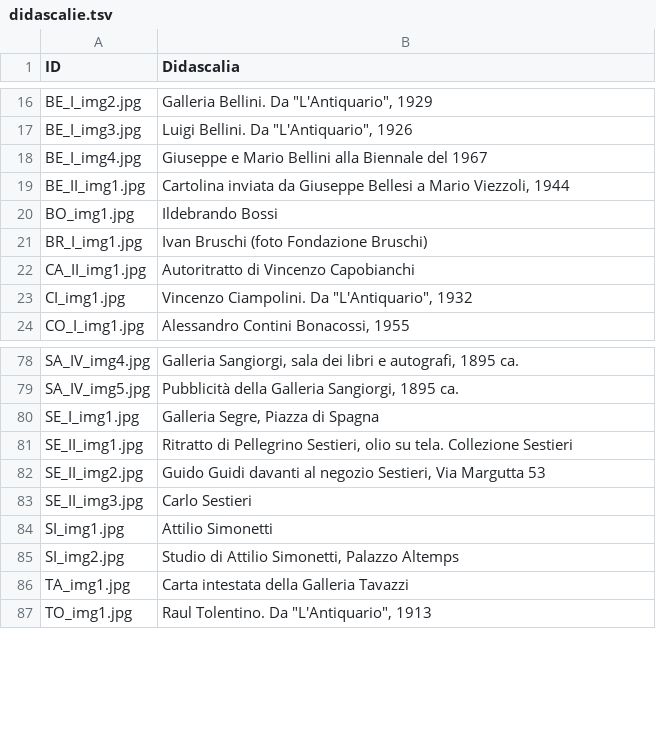
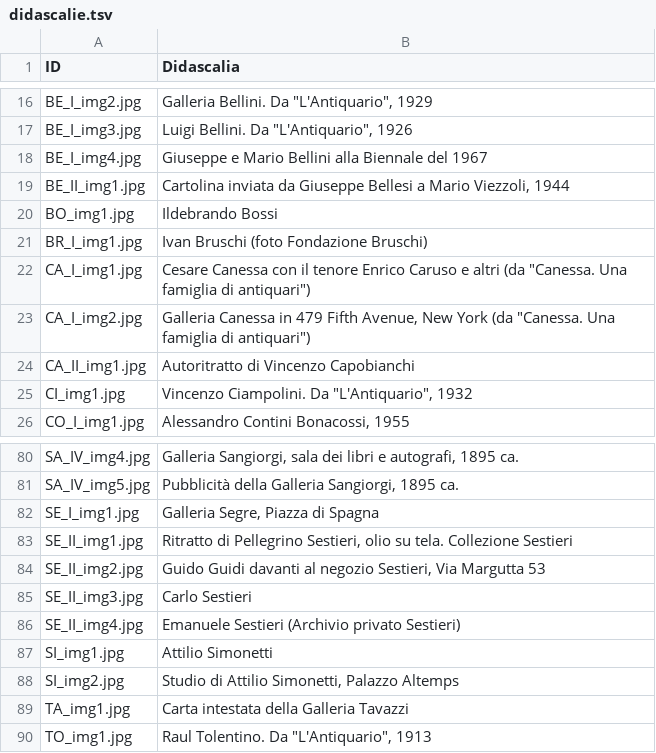
Before and after one commit to FondazioneFedericoZeri/Mercato_dell_arte, a TSV file: data/didascalie.tsv, drawn as a sheet; only a part is shown, gaps mark what is left out.

```diff
--- a/data/didascalie.tsv
+++ b/data/didascalie.tsv
@@ -21,2 +21,4 @@ BO_img1.jpg	Ildebrando Bossi
 BR_I_img1.jpg	Ivan Bruschi (foto Fondazione Bruschi)
+CA_I_img1.jpg	Cesare Canessa con il tenore Enrico Caruso e altri (da "Canessa. Una famiglia di antiquari")
+CA_I_img2.jpg	Galleria Canessa in 479 Fifth  Avenue, New York (da "Canessa. Una famiglia di antiquari")
 CA_II_img1.jpg	Autoritratto di Vincenzo Capobianchi
@@ -83,2 +85,3 @@ SE_II_img2.jpg	Guido Guidi davanti al negozio Sestieri, Via Margutta 53
 SE_II_img3.jpg	Carlo Sestieri
+SE_II_img4.jpg	Emanuele Sestieri (Archivio privato Sestieri)
 SI_img1.jpg	Attilio Simonetti
```
Also changed, not shown: 13 other files.
